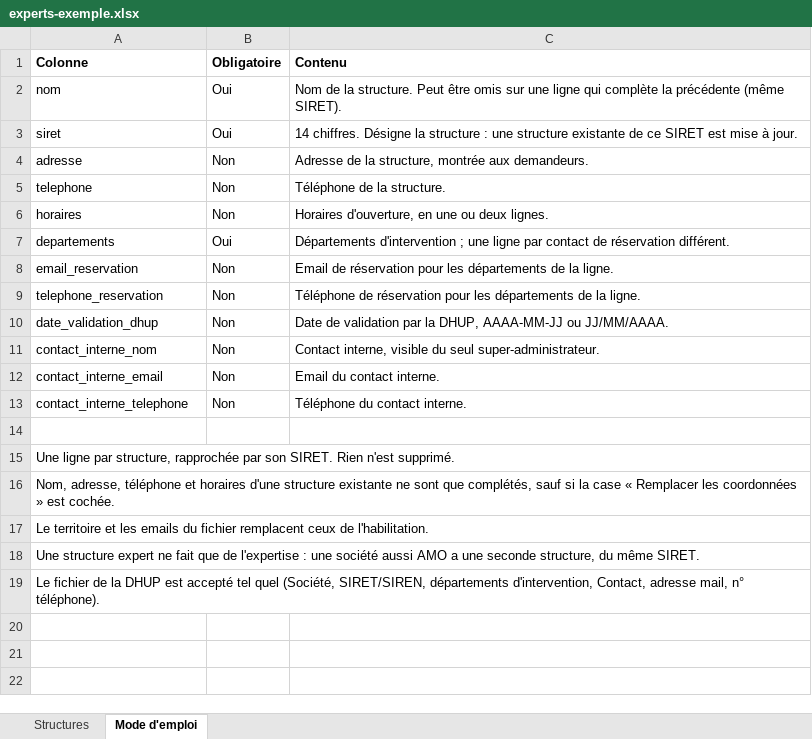
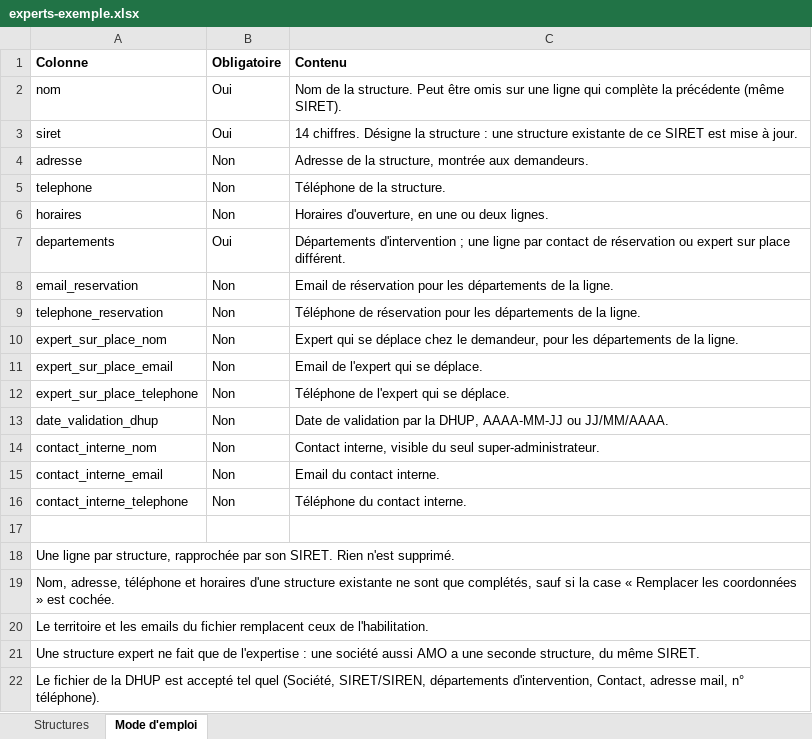
Before and after one commit to MTES-MCT/fonds-prevention-argile, an Excel workbook: public/templates/experts-exemple.xlsx, sheet Mode d'emploi, drawn as a sheet; values as stored, in another font and other column widths than the file's, no borders; the diff names each change by its address in the sheet, - before the commit and + after, or states it on an @@ line.

Commit message:
feat(import): lit l'expert sur place dans l'import des experts
Trois colonnes expert_sur_place_* par ligne, comme le contact de réservation, reprises dans le modèle Excel.

```diff
--- a/public/templates/experts-exemple.xlsx (sheet Mode d'emploi)
+++ b/public/templates/experts-exemple.xlsx (sheet Mode d'emploi)
-C7 (Contenu): …de réservation différent.
+C7 (Contenu): …de réservation ou expert sur place différent.
+row 10: expert_sur_place_nom | Non | Expert qui se déplace chez le demandeur, pour les départements de la ligne.
+row 11: expert_sur_place_email | Non | Email de l'expert qui se déplace.
+row 12: expert_sur_place_telephone | Non | Téléphone de l'expert qui se déplace.
```
Also changed, not shown: sheet Structures, 5 other files.
